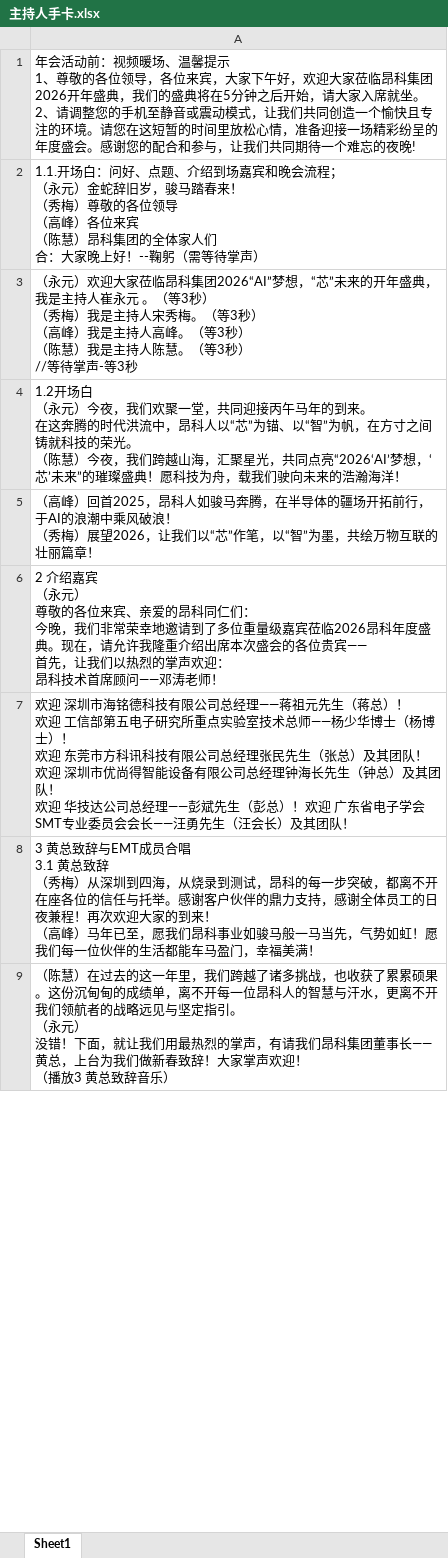
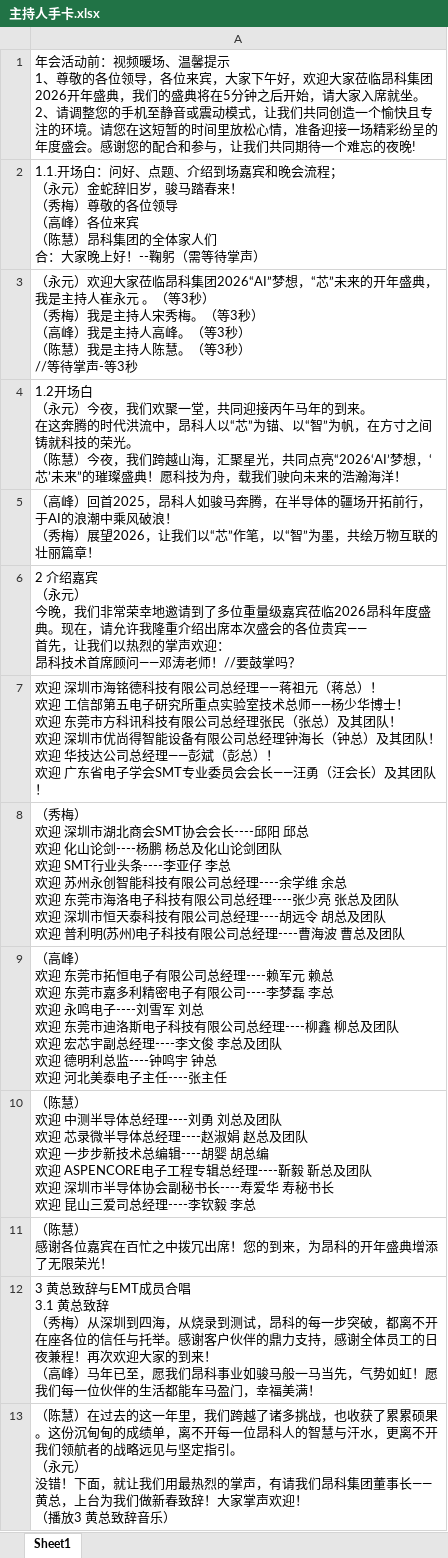
Before and after one commit to onecoin9/Constantine-projects, an Excel workbook: Owl/主持人手卡.xlsx, sheet Sheet1, drawn as a sheet; only a part is shown; values as stored, in another font and other column widths than the file's, no borders; ↵ is a line break in a cell; the diff covers the shown part only; the diff names each change by its address in the sheet, - before the commit and + after, or states it on an @@ line.

Commit message:
docs：修改手卡

```diff
--- a/Owl/主持人手卡.xlsx (sheet Sheet1)
+++ b/Owl/主持人手卡.xlsx (sheet Sheet1)
-A6: …永元） ↵ 尊敬的各位来宾、亲爱的昂科同仁们： ↵ 今晚，我们非常荣幸地邀请到了多位重量级嘉宾莅临2026昂科年度盛典。现在，请允许我隆重介绍出席本次盛会的各位贵宾—— ↵ 首先，让我们以热烈的掌声欢迎： ↵ 昂科技术首席顾问——邓涛老师！
+A6: …永元） ↵ 今晚，我们非常荣幸地邀请到了多位重量级嘉宾莅临2026昂科年度盛典。现在，请允许我隆重介绍出席本次盛会的各位贵宾—— ↵ 首先，让我们以热烈的掌声欢迎： ↵ 昂科技术首席顾问——邓涛老师！//要鼓掌吗？
-A7: …——蒋祖元先生（蒋总）！ ↵ 欢迎 工信部第五电子研究所重点实验室技术总师——杨少华博士（杨博士）！ ↵ 欢迎 东莞市方科讯科技有限公司总经理张民先生（张总）及其团队！ ↵ 欢迎 深圳市优尚得智能设备有限公司总经理钟海长先生（钟总）及其团队！ ↵ 欢迎 华技达公司总经理——彭斌先生（彭总）！欢迎 广东省电子学会SMT专业委员会会长——汪勇先生（汪会长…
+A7: …——蒋祖元（蒋总）！ ↵ 欢迎 工信部第五电子研究所重点实验室技术总师——杨少华博士！ ↵ 欢迎 东莞市方科讯科技有限公司总经理张民（张总）及其团队！ ↵ 欢迎 深圳市优尚得智能设备有限公司总经理钟海长（钟总）及其团队！ ↵ 欢迎 华技达公司总经理——彭斌（彭总）！ ↵ 欢迎 广东省电子学会SMT专业委员会会长——汪勇（汪会长…
+row 8: （秀梅） ↵ 欢迎 深圳市湖北商会SMT协会会长----邱阳 邱总 ↵ 欢迎 化山论剑----杨鹏 杨总及化山论剑团队 ↵ 欢迎 SMT行业头条----李亚仔 李总 ↵ 欢迎 苏州永创智能科技有限公司总经理----余学维 余总 ↵ 欢迎 东莞市海洛电子科技有限公司总经理----张少亮 张总及团队 ↵ 欢迎 深圳市恒天泰科技有限公司总经理----胡远令 胡总及团队 ↵ 欢迎 普利明(苏州)电子科技有限公司总经理----曹海波 曹总及团队
+row 9: （高峰） ↵ 欢迎 东莞市拓恒电子有限公司总经理----赖军元 赖总 ↵ 欢迎 东莞市嘉多利精密电子有限公司----李梦磊 李总 ↵ 欢迎 永鸣电子----刘雪军 刘总 ↵ 欢迎 东莞市迪洛斯电子科技有限公司总经理----柳鑫 柳总及团队 ↵ 欢迎 宏芯宇副总经理----李文俊 李总及团队 ↵ 欢迎 德明利总监----钟鸣宇 钟总 ↵ 欢迎 河北美泰电子主任----张主任
+row 10: （陈慧） ↵ 欢迎 中测半导体总经理----刘勇 刘总及团队 ↵ 欢迎 芯录微半导体总经理----赵淑娟 赵总及团队 ↵ 欢迎 一步步新技术总编辑----胡婴 胡总编 ↵ 欢迎 ASPENCORE电子工程专辑总经理----靳毅 靳总及团队 ↵ 欢迎 深圳市半导体协会副秘书长----寿爱华 寿秘书长 ↵ 欢迎 昆山三爱司总经理----李钦毅 李总
+row 11: （陈慧） ↵ 感谢各位嘉宾在百忙之中拨冗出席！您的到来，为昂科的开年盛典增添了无限荣光！
```
Also changed, not shown: 2 added rows, 2 removed rows and 51 edited cells elsewhere in this sheet.
